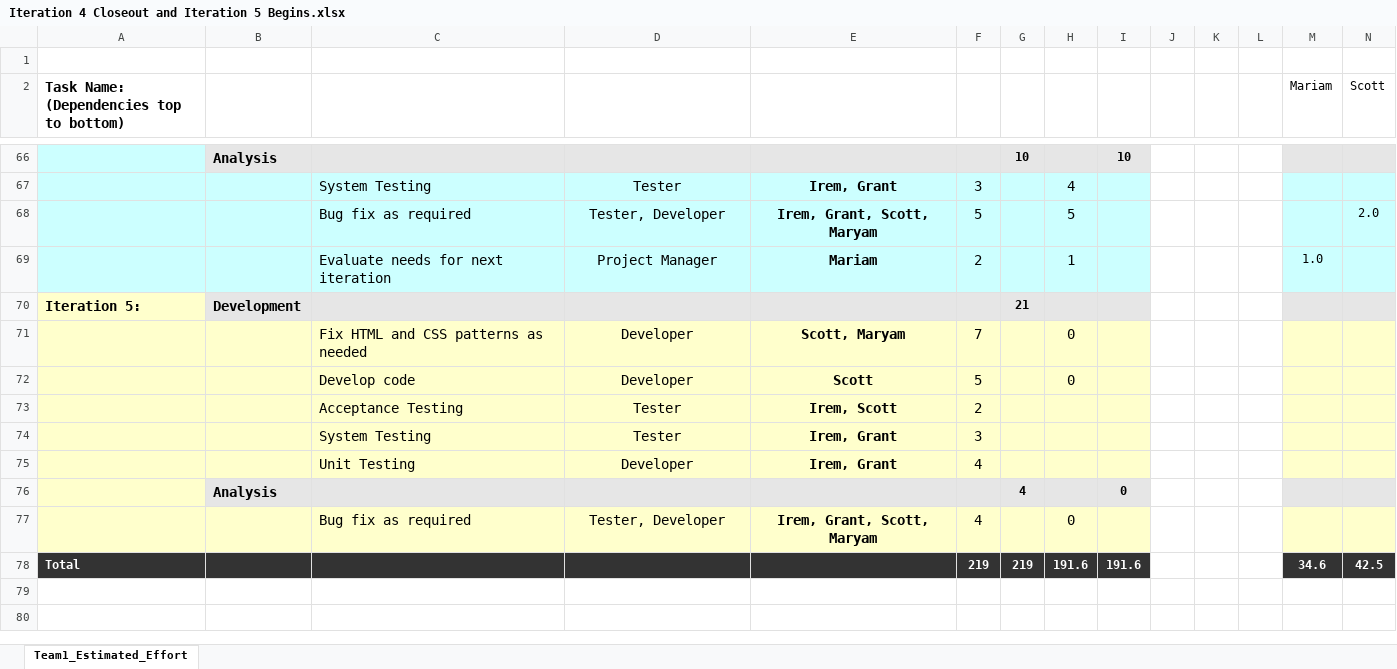
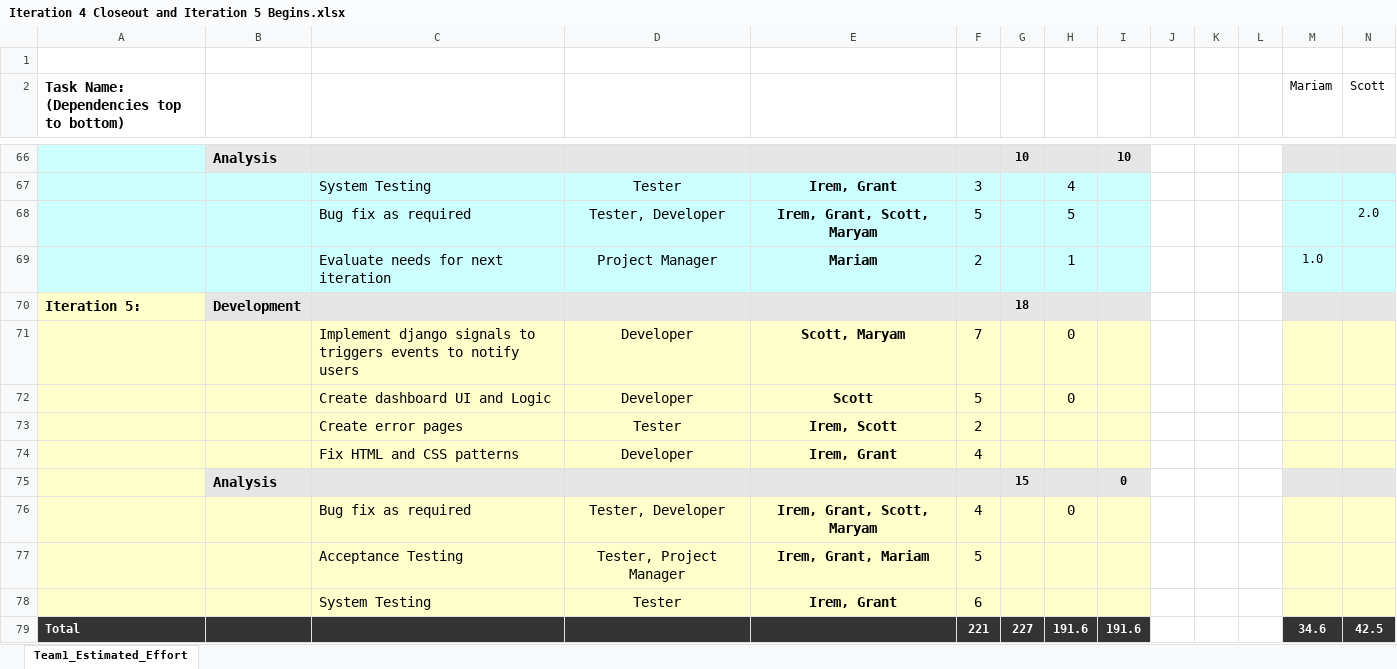
Before and after one commit to umkc-cs-451-2020-spring/semester-project-group-7, an Excel workbook: Commerce Bank/Documentation/Iteration 4 Closeout/Iteration 4 Closeout and Iteration 5 Begins.xlsx, sheet Team1_Estimated_Effort, drawn as a sheet; only a part is shown, gaps mark what is left out; values as stored, in another font and other column widths than the file's, no borders; conditional formats not drawn; removed rows and columns are numbered as before the commit, all else as after; rows hold the shown columns only; the diff names each change by its address in the sheet, - before the commit and + after, or states it on an @@ line.

Commit message:
Add files via upload
made a change to the excel sheet

```diff
--- a/Commerce Bank/Documentation/Iteration 4 Closeout/Iteration 4 Closeout and Iteration 5 Begins.xlsx (sheet Team1_Estimated_Effort)
+++ b/Commerce Bank/Documentation/Iteration 4 Closeout/Iteration 4 Closeout and Iteration 5 Begins.xlsx (sheet Team1_Estimated_Effort)
-G70: 21
+G70: 18
-C71: Fix HTML and CSS patterns as needed
+C71: Implement django signals to triggers events to notify users
-C72: Develop code
+C72: Create dashboard UI and Logic
-C73: Acceptance Testing
+C73: Create error pages
-row 74:  |  | System Testing | Tester | Irem, Grant | 3
-C74: Unit Testing
+C74: Fix HTML and CSS patterns
-G75: 4
+G75: 15
+row 77:  |  | Acceptance Testing | Tester, Project Manager | Irem, Grant, Mariam | 5
+row 78:  |  | System Testing | Tester | Irem, Grant | 6
-F79: 219
+F79: 221
-G79: 219
+G79: 227
```
Also changed, not shown: formulas that keep their value, 1 other file.
